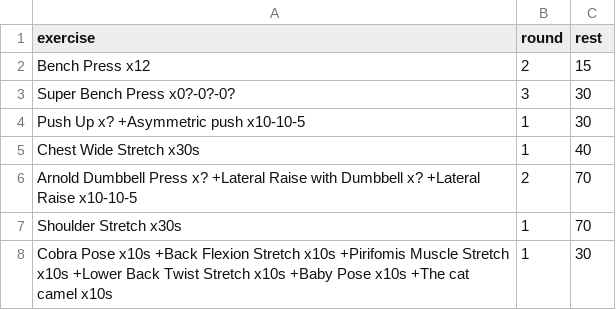
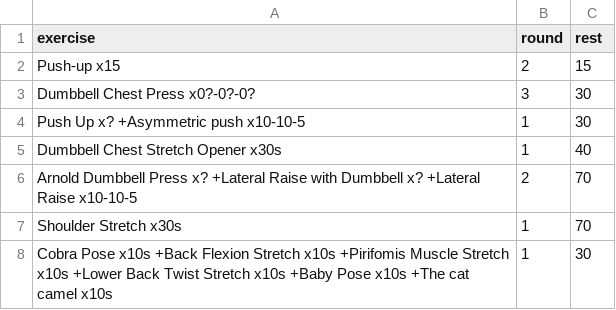
Before and after one commit to taducanh1605/training, a CSV file: Training Program/FullBodyPers/a Minh/DC Push Day a Minh.csv, drawn as a sheet.

Commit message:
update bai tap a Minh

```diff
--- a/Training Program/FullBodyPers/a Minh/DC Push Day a Minh.csv
+++ b/Training Program/FullBodyPers/a Minh/DC Push Day a Minh.csv
@@ -1,6 +1,6 @@
 exercise,round,rest
-Bench Press x12,2,15
-Super Bench Press x0?-0?-0?,3,30
+Push-up x15,2,15
+Dumbbell Chest Press x0?-0?-0?,3,30
 Push Up x? +Asymmetric push x10-10-5,1,30
-Chest Wide Stretch x30s,1,40
+Dumbbell Chest Stretch Opener x30s,1,40
 Arnold Dumbbell Press x? +Lateral Raise with Dumbbell x? +Lateral Raise x10-10-5,2,70
```
Also changed, not shown: 2 other files.
